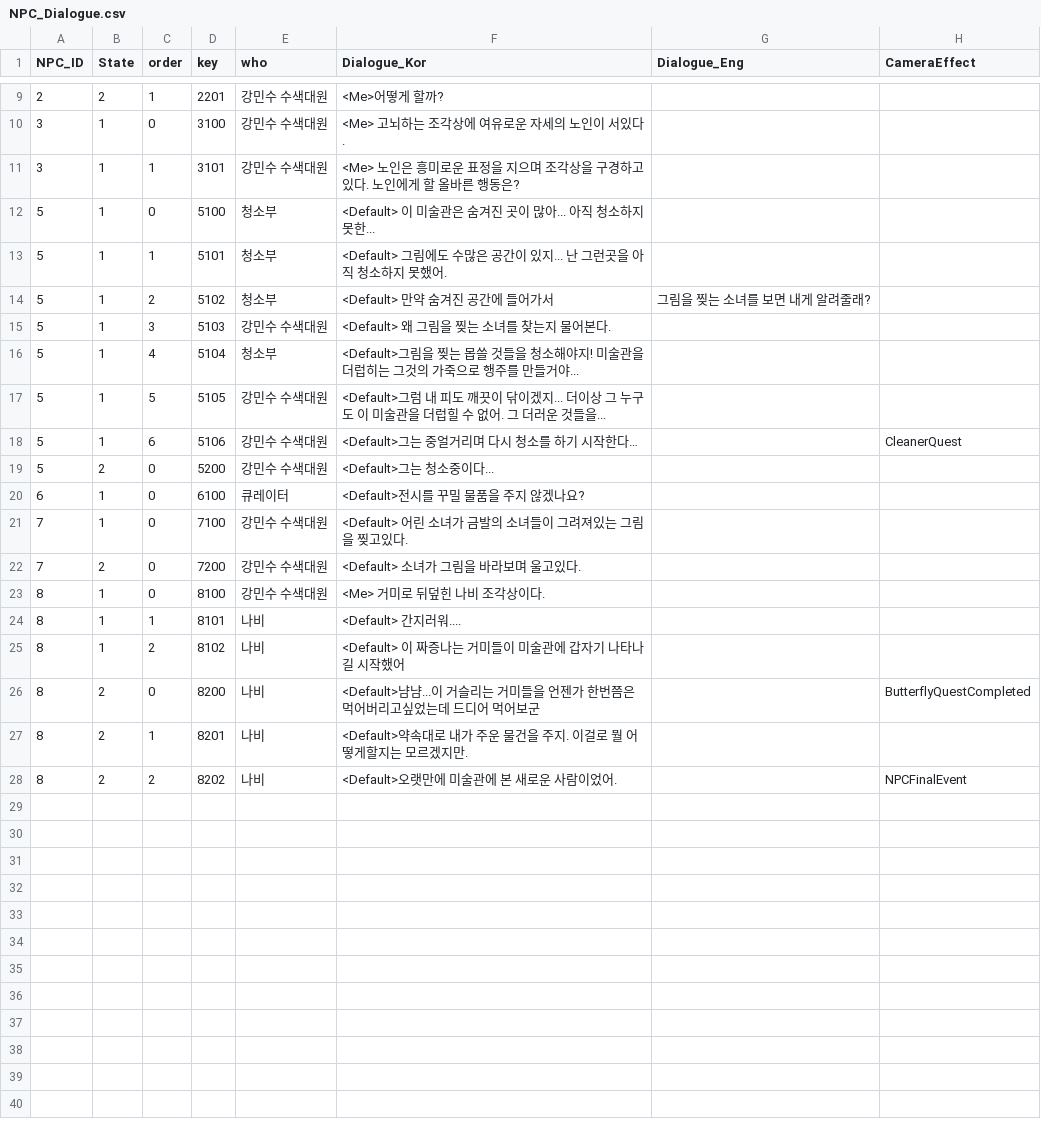
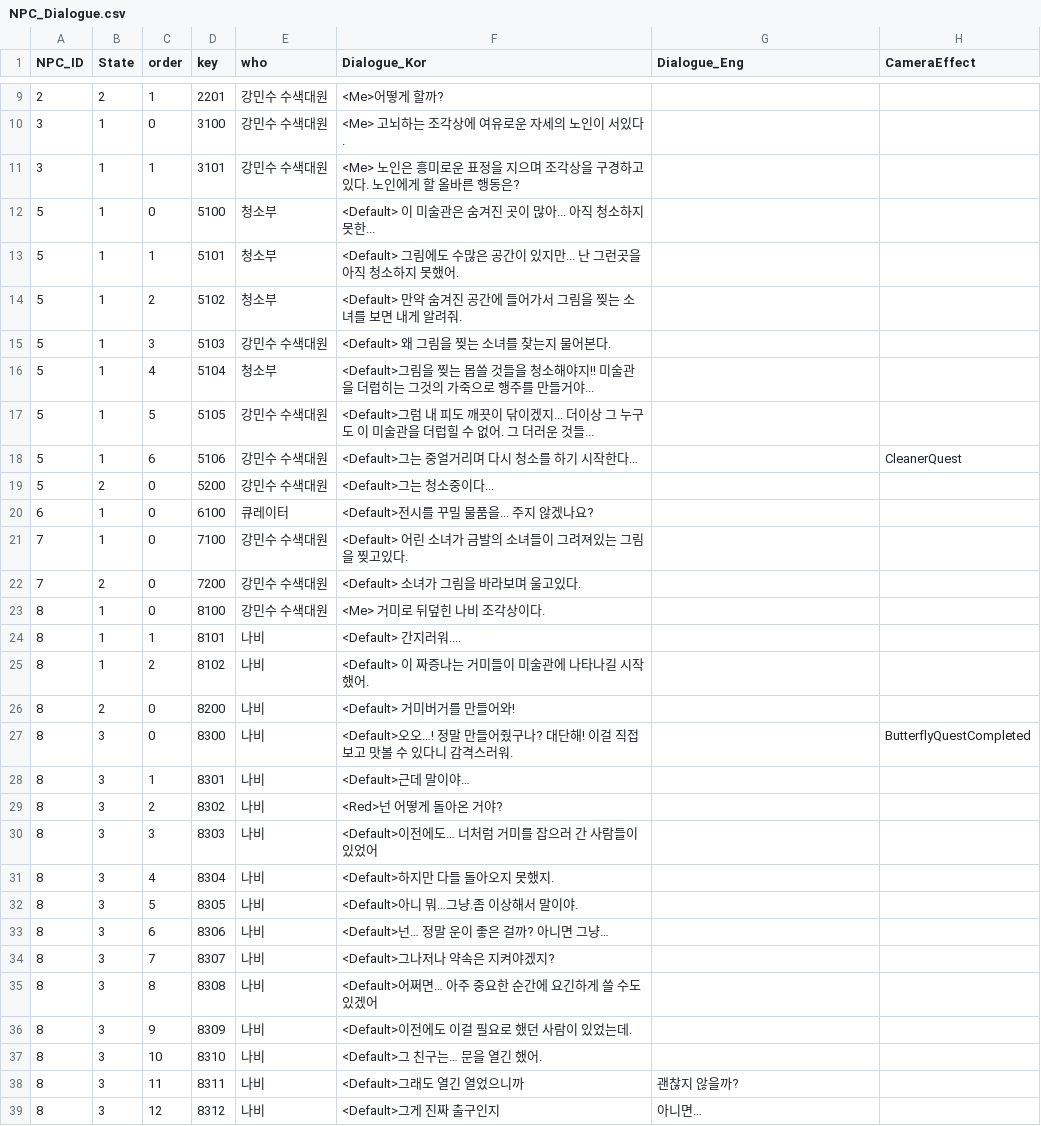
Before and after one commit to silverlnng/NapolitanProject, a CSV file: Content/CSVFile/NPC_Dialogue.csv, drawn as a sheet; only a part is shown, gaps mark what is left out; the diff covers the shown part only.

```diff
--- a/Content/CSVFile/NPC_Dialogue.csv
+++ b/Content/CSVFile/NPC_Dialogue.csv
@@ -12,10 +12,10 @@ NPC_ID,State,order,key,who,Dialogue_Kor,Dialogue_Eng,CameraEffect
 5,1,0,5100,청소부,<Default> 이 미술관은 숨겨진 곳이 많아... 아직 청소하지 못한...,,
-5,1,1,5101,청소부,<Default> 그림에도 수많은 공간이 있지... 난 그런곳을 아직 청소하지 못했어.,,
-5,1,2,5102,청소부,<Default> 만약 숨겨진 공간에 들어가서, 그림을 찢는 소녀를 보면 내게 알려줄래?,,
+5,1,1,5101,청소부,<Default> 그림에도 수많은 공간이 있지만... 난 그런곳을 아직 청소하지 못했어.,,
+5,1,2,5102,청소부,<Default> 만약 숨겨진 공간에 들어가서 그림을 찢는 소녀를 보면 내게 알려줘.,,
 5,1,3,5103,강민수 수색대원,<Default> 왜 그림을 찢는 소녀를 찾는지 물어본다.,,
-5,1,4,5104,청소부,<Default>그림을 찢는 몹쓸 것들을 청소해야지! 미술관을 더럽히는 그것의 가죽으로 행주를 만들거야...,,
-5,1,5,5105,강민수 수색대원,<Default>그럼 내 피도 깨끗이 닦이겠지... 더이상 그 누구도 이 미술관을 더럽힐 수 없어. 그 더러운 것들을...,,
+5,1,4,5104,청소부,<Default>그림을 찢는 몹쓸 것들을 청소해야지!! 미술관을 더럽히는 그것의 가죽으로 행주를 만들거야...,,
+5,1,5,5105,강민수 수색대원,<Default>그럼 내 피도 깨끗이 닦이겠지... 더이상 그 누구도 이 미술관을 더럽힐 수 없어. 그 더러운 것들...,,
 5,1,6,5106,강민수 수색대원,<Default>그는 중얼거리며 다시 청소를 하기 시작한다…,,CleanerQuest
 5,2,0,5200,강민수 수색대원,<Default>그는 청소중이다...,,
-6,1,0,6100,큐레이터,<Default>전시를 꾸밀 물품을 주지 않겠나요?,,
+6,1,0,6100,큐레이터,<Default>전시를 꾸밀 물품을... 주지 않겠나요?,,
 7,1,0,7100,강민수 수색대원,<Default> 어린 소녀가 금발의 소녀들이 그려져있는 그림을 찢고있다.,,
@@ -24,5 +24,16 @@ NPC_ID,State,order,key,who,Dialogue_Kor,Dialogue_Eng,CameraEffect
 8,1,1,8101,나비,<Default> 간지러워....,,
-8,1,2,8102,나비,<Default> 이 짜증나는 거미들이 미술관에 갑자기 나타나길 시작했어,,
-8,2,0,8200,나비,<Default>냠냠...이 거슬리는 거미들을 언젠가 한번쯤은 먹어버리고싶었는데 드디어 먹어보군,,ButterflyQuestCompleted
-8,2,1,8201,나비,<Default>약속대로 내가 주운 물건을 주지. 이걸로 뭘 어떻게할지는 모르겠지만.,,
-8,2,2,8202,나비,<Default>오랫만에 미술관에 본 새로운 사람이었어. ,,NPCFinalEvent
+8,1,2,8102,나비,<Default> 이 짜증나는 거미들이 미술관에  나타나길 시작했어.,,
+8,2,0,8200,나비,<Default> 거미버거를 만들어와!,,
+8,3,0,8300,나비,<Default>오오…! 정말 만들어줬구나? 대단해! 이걸 직접 보고 맛볼 수 있다니 감격스러워.,,ButterflyQuestCompleted
+8,3,1,8301,나비,<Default>근데 말이야…,,
+8,3,2,8302,나비,<Red>넌 어떻게 돌아온 거야?,,
+8,3,3,8303,나비,<Default>이전에도… 너처럼 거미를 잡으러 간 사람들이 있었어,,
+8,3,4,8304,나비,<Default>하지만 다들 돌아오지 못했지.,,
+8,3,5,8305,나비,<Default>아니 뭐…그냥.좀 이상해서 말이야.,,
+8,3,6,8306,나비,<Default>넌… 정말 운이 좋은 걸까? 아니면 그냥…,,
+8,3,7,8307,나비,<Default>그나저나 약속은 지켜야겠지?,,
+8,3,8,8308,나비,<Default>어쩌면… 아주 중요한 순간에 요긴하게 쓸 수도 있겠어,,
+8,3,9,8309,나비,<Default>이전에도 이걸 필요로 했던 사람이 있었는데.,,
+8,3,10,8310,나비,<Default>그 친구는… 문을 열긴 했어.,,
+8,3,11,8311,나비,<Default>그래도 열긴 열었으니까, 괜찮지 않을까?,,
+8,3,12,8312,나비,<Default>그게 진짜 출구인지, 아니면… ,,
```
Also changed, not shown: 3 added rows and 2 edited cells elsewhere in this file, Content/CSVFile/NPC_Result.csv, Content/CSVFile/NPC_Selection.csv, 20 other files.
